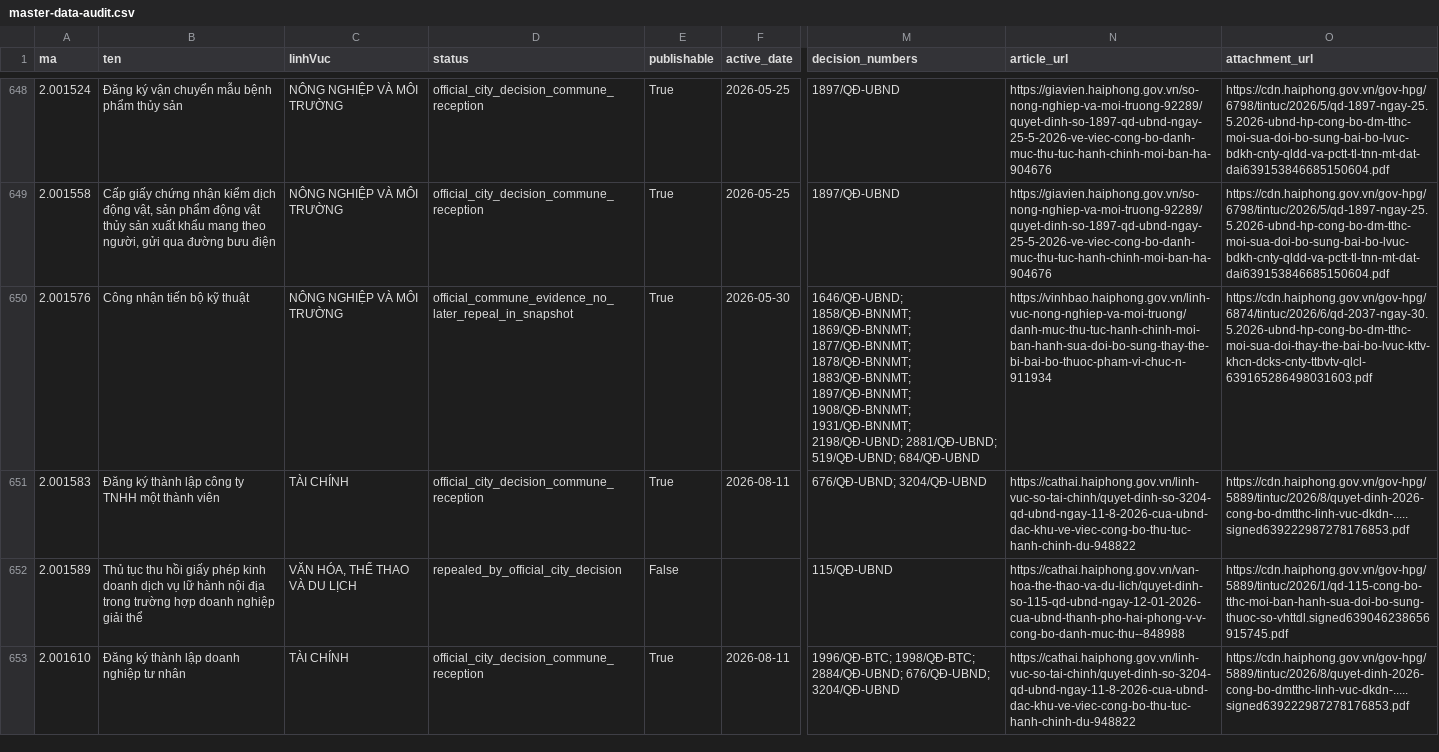
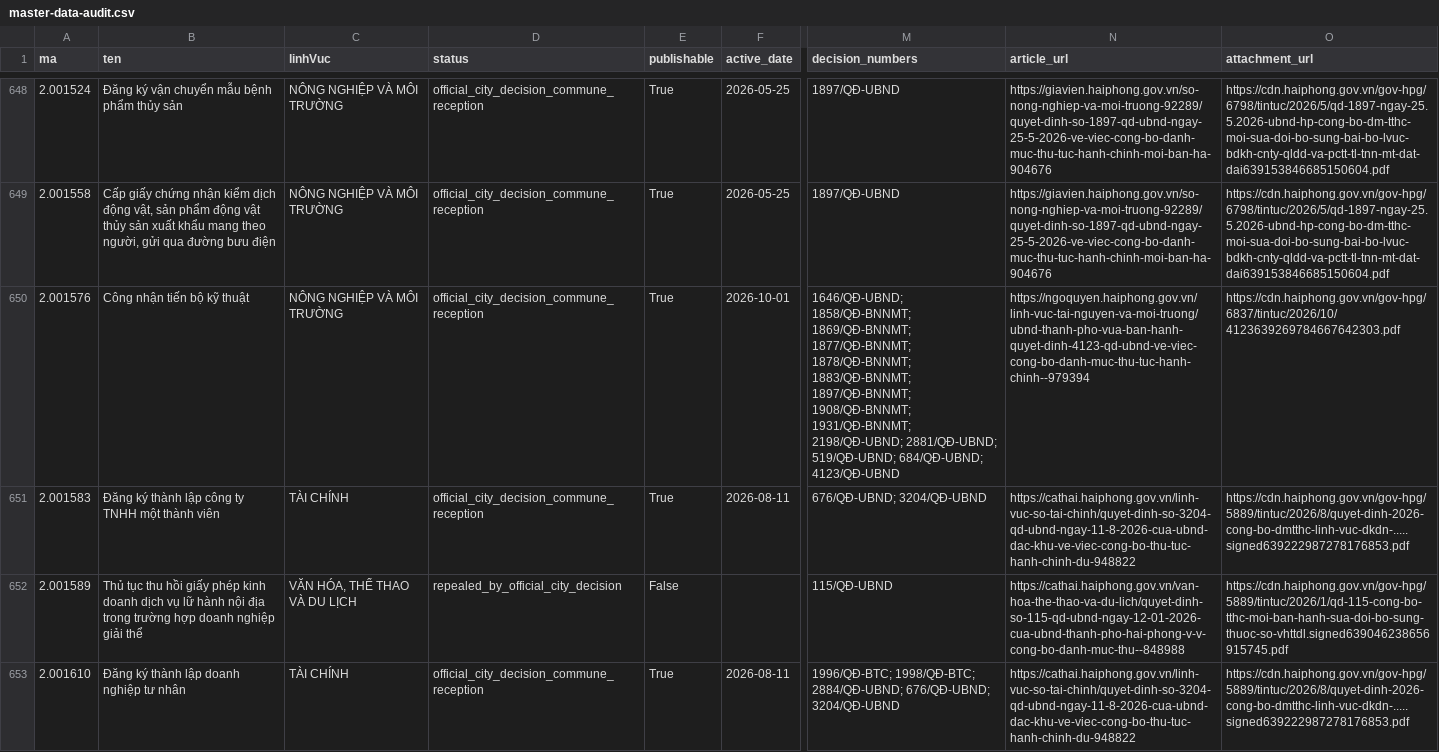
Before and after one commit to hongdienvbhp/BangNiemYetVinhBao, a CSV file: data/master-data-audit.csv, drawn as a sheet; only a part is shown, gaps mark what is left out; the diff names each change by its address in the sheet, - before the commit and + after, or states it on an @@ line.

```diff
--- a/data/master-data-audit.csv
+++ b/data/master-data-audit.csv
-D650 (status): official_commune_evidence_no_later_repeal_in_snapshot
+D650 (status): official_city_decision_commune_reception
-F650 (active_date): 2026-05-30
+F650 (active_date): 2026-10-01
-M650 (decision_numbers): …2881/QĐ-UBND; 519/QĐ-UBND; 684/QĐ-UBND
+M650 (decision_numbers): …2881/QĐ-UBND; 519/QĐ-UBND; 684/QĐ-UBND; 4123/QĐ-UBND
-N650 (article_url): https://vinhbao.haiphong.gov.vn/linh-vuc-nong-nghiep-va-moi-truong/danh-muc-thu-tuc-hanh-chinh-moi-ban-hanh-sua-doi-bo-sung-thay-the-bi-bai-bo-thuoc-pham-vi-chuc-n-911934
+N650 (article_url): https://ngoquyen.haiphong.gov.vn/linh-vuc-tai-nguyen-va-moi-truong/ubnd-thanh-pho-vua-ban-hanh-quyet-dinh-4123-qd-ubnd-ve-viec-cong-bo-danh-muc-thu-tuc-hanh-chinh--979394
-O650 (attachment_url): https://cdn.haiphong.gov.vn/gov-hpg/6874/tintuc/2026/6/qd-2037-ngay-30.5.2026-ubnd-hp-cong-bo-dm-tthc-moi-sua-doi-thay-the-bai-bo-lvuc-kttv-khcn-dcks-cnty-ttbvtv-qlcl-639165286498031603.pdf
+O650 (attachment_url): https://cdn.haiphong.gov.vn/gov-hpg/6837/tintuc/2026/10/4123639269784667642303.pdf
```
Also changed, not shown: 11 other files.
